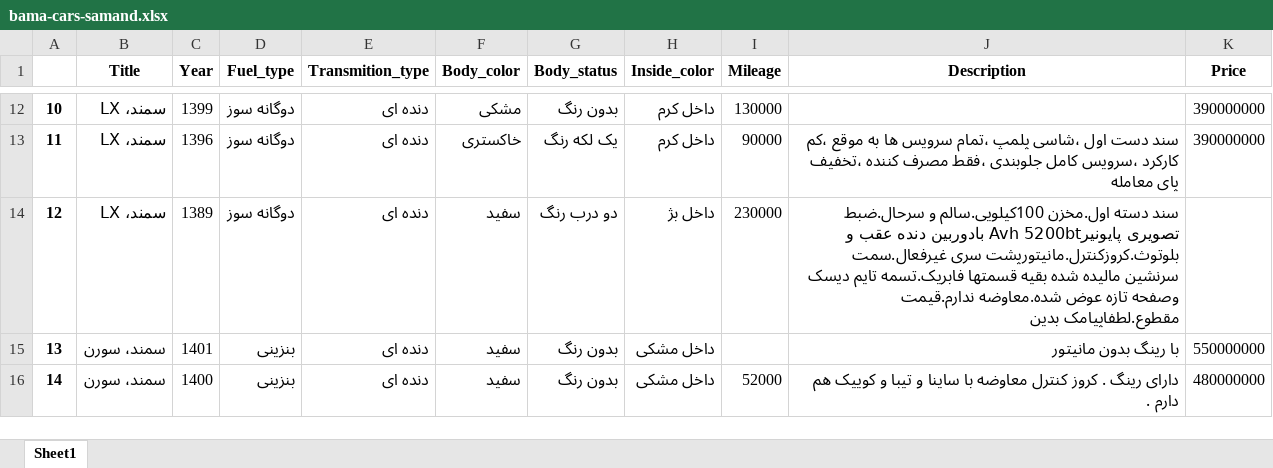
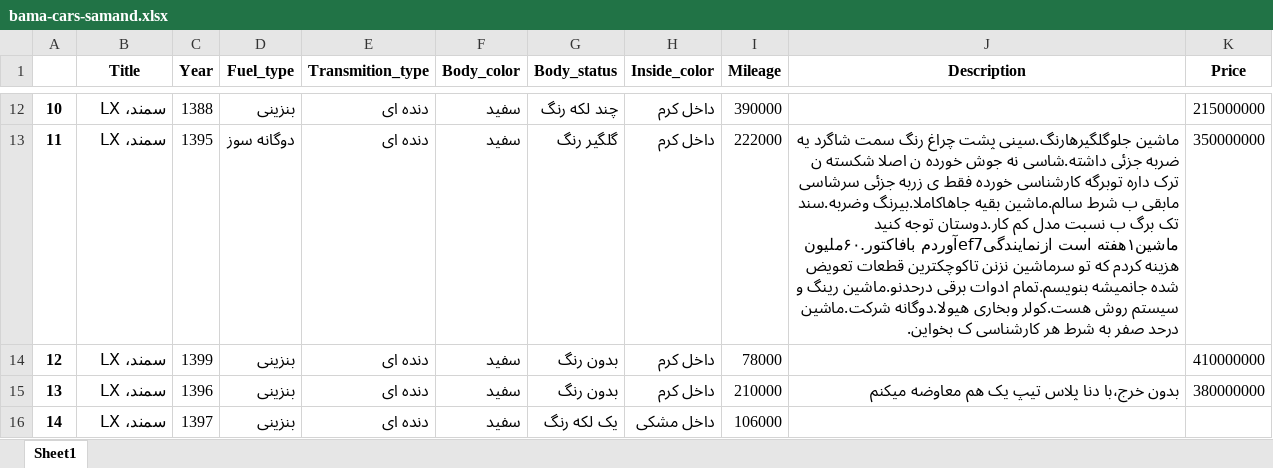
Before and after one commit to alizahedzadeh/Applied-Data-Science-Course-Assignments, an Excel workbook: assignments/Assignment 3 Data Visualization + Web-scraping/bama-cars-samand.xlsx, sheet Sheet1, drawn as a sheet; only a part is shown, gaps mark what is left out; values as stored, in another font and other column widths than the file's, no borders; the diff covers the shown part only; the diff names each change by its address in the sheet, - before the commit and + after, or states it on an @@ line.

```diff
--- a/assignments/Assignment 3 Data Visualization + Web-scraping/bama-cars-samand.xlsx (sheet Sheet1)
+++ b/assignments/Assignment 3 Data Visualization + Web-scraping/bama-cars-samand.xlsx (sheet Sheet1)
-C12 (Year): 1399
+C12 (Year): 1388
-D12 (Fuel_type): دوگانه سوز
+D12 (Fuel_type): بنزینی
-F12 (Body_color): مشکی
+F12 (Body_color): سفید
-G12 (Body_status): بدون رنگ
+G12 (Body_status): چند لکه رنگ
-I12 (Mileage): 130000
+I12 (Mileage): 390000
-K12 (Price): 390000000
+K12 (Price): 215000000
-C13 (Year): 1396
+C13 (Year): 1395
-F13 (Body_color): خاکستری
+F13 (Body_color): سفید
-G13 (Body_status): یک لکه رنگ
+G13 (Body_status): گلگیر رنگ
-I13 (Mileage): 90000
+I13 (Mileage): 222000
-J13 (Description): سند دست اول ،شاسی پلمپ ،تمام سرویس ها به موقع ،کم کارکرد ،سرویس کامل جلوبندی ،فقط مصرف کننده ،تخفیف پای معامله
+J13 (Description): ماشین جلوگلگیرهارنگ.سینی پشت چراغ رنگ سمت شاگرد یه ضربه جزئی داشته.شاسی نه جوش خورده ن اصلا شکسته ن ترک داره توبرگه کارشناسی خورده فقط ی زربه جزئی سرشاسی مابقی ب شرط سالم.ماشین بقیه جاهاکاملا.بیرنگ وضربه.سند تک برگ ب نسبت مدل کم کار.دوستان توجه کنید ماشین۱هفته است ازنمایندگیef7آوردم بافاکتور.۶۰ملیون هزینه کردم که تو سرماشین نزنن تاکوچکترین قطعات تعویض شده جانمیشه بنویسم.تمام ادوات برقی درحدنو.ماشین رینگ و سیستم روش هست.کولر وبخاری هیولا.دوگانه شرکت.ماشین درحد صفر به شرط هر کارشناسی ک بخواین.
-K13 (Price): 390000000
+K13 (Price): 350000000
-C14 (Year): 1389
+C14 (Year): 1399
-D14 (Fuel_type): دوگانه سوز
+D14 (Fuel_type): بنزینی
-G14 (Body_status): دو درب رنگ
+G14 (Body_status): بدون رنگ
-H14 (Inside_color): داخل بژ
+H14 (Inside_color): داخل کرم
-I14 (Mileage): 230000
+I14 (Mileage): 78000
-J14 (Description): سند دسته اول.مخزن 100کیلویی.سالم و سرحال.ضبط تصویری پایونیرAvh 5200bt بادوربین دنده عقب و بلوتوث.کروزکنترل.مانیتورپشت سری غیرفعال.سمت سرنشین مالیده شده بقیه قسمتها فابریک.تسمه تایم دیسک وصفحه تازه عوض شده.معاوضه ندارم.قیمت مقطوع.لطفاپیامک بدین
+J14 (Description): (empty)
-K14 (Price): (empty)
+K14 (Price): 410000000
-B15:B16 (Title): سمند، سورن
+B15:B16 (Title): سمند، LX
-C15 (Year): 1401
+C15 (Year): 1396
-H15 (Inside_color): داخل مشکی
+H15 (Inside_color): داخل کرم
-I15 (Mileage): (empty)
+I15 (Mileage): 210000
-J15 (Description): با رینگ بدون مانیتور
+J15 (Description): بدون خرج،با دنا پلاس تیپ یک هم معاوضه میکنم
-K15 (Price): 550000000
+K15 (Price): 380000000
-C16 (Year): 1400
+C16 (Year): 1397
-G16 (Body_status): بدون رنگ
+G16 (Body_status): یک لکه رنگ
-I16 (Mileage): 52000
+I16 (Mileage): 106000
-J16 (Description): دارای رینگ . کروز کنترل معاوضه با ساینا و تیبا و کوییک هم دارم .
+J16 (Description): (empty)
-K16 (Price): 480000000
+K16 (Price): (empty)
```
Also changed, not shown: 272 edited cells elsewhere in this sheet, 3 other files.
